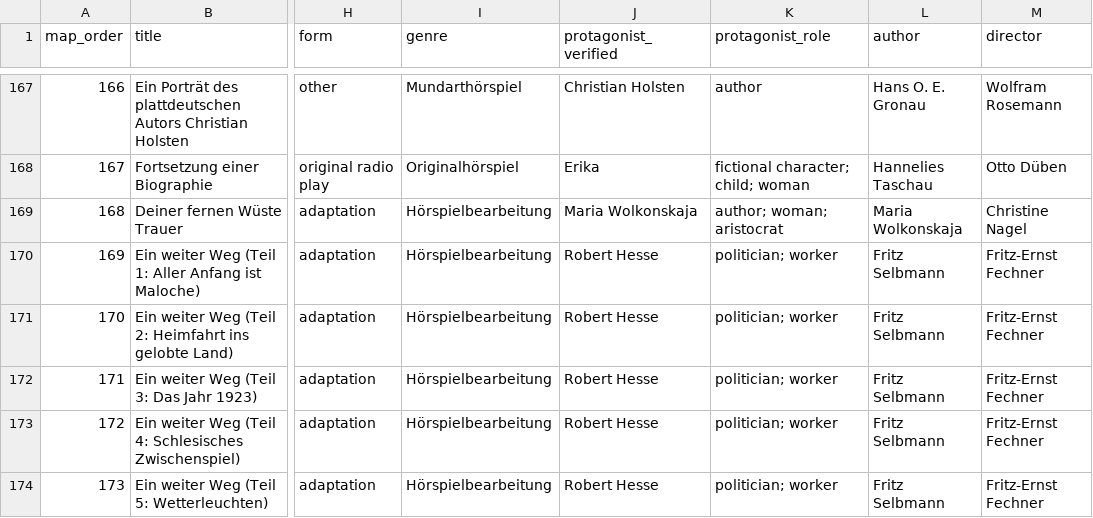
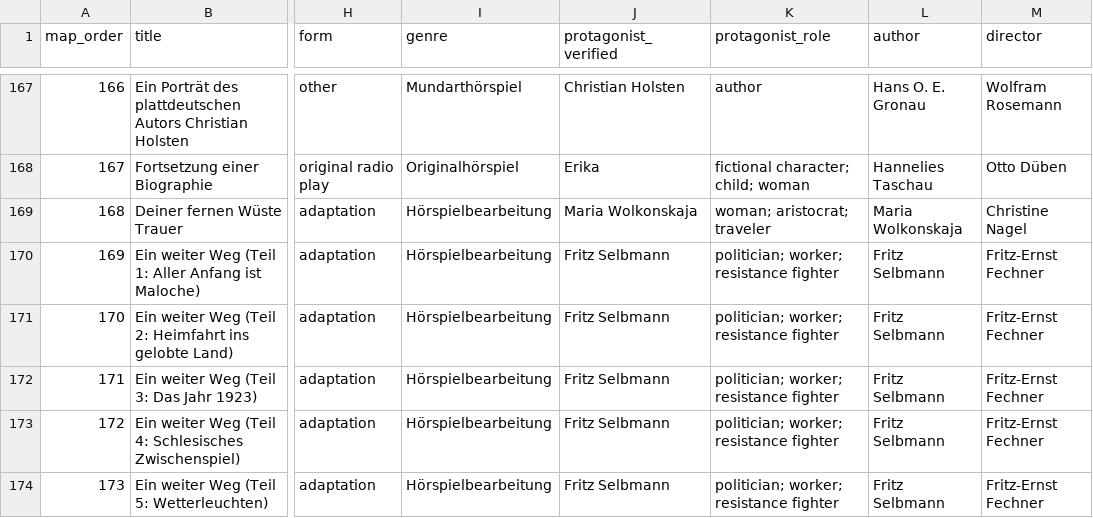
Before and after one commit to martolodyaouank/radio-life-writing-de, a CSV file: data/latent_semantic_map_all_602_sorted.csv, drawn as a sheet; only a part is shown, gaps mark what is left out; the diff covers the shown part only; the diff names each change by its address in the sheet, - before the commit and + after, or states it on an @@ line.

```diff
--- a/data/latent_semantic_map_all_602_sorted.csv
+++ b/data/latent_semantic_map_all_602_sorted.csv
-K169 (protagonist_role): author; woman; aristocrat
+K169 (protagonist_role): woman; aristocrat; traveler
-J170:J174 (protagonist_verified): Robert Hesse
+J170:J174 (protagonist_verified): Fritz Selbmann
-K170:K174 (protagonist_role): politician; worker
+K170:K174 (protagonist_role): politician; worker; resistance fighter
```
Also changed, not shown: 160 edited cells elsewhere in this file, data/curation/life_subject_audit.csv, 3 other files.
